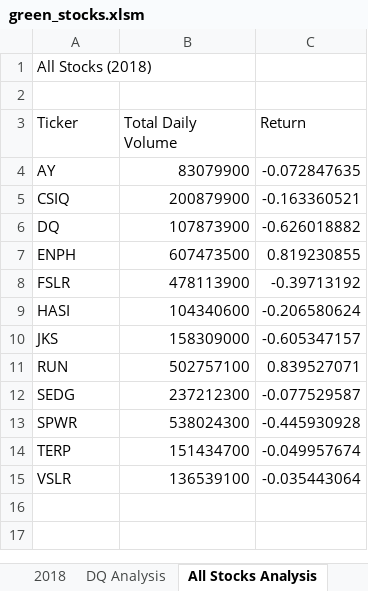
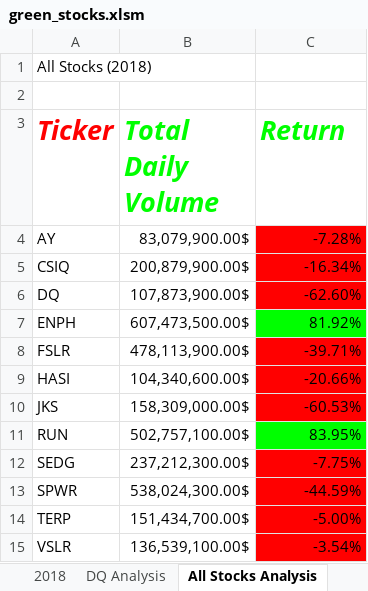
Before and after one commit to Pegah-zangeneh/Stock-analysis, an Excel workbook: green_stocks.xlsm, sheet All Stocks Analysis, drawn as a sheet; values as stored, in another font and other column widths than the file's, no borders; charts and pictures not drawn; the diff names each change by its address in the sheet, - before the commit and + after, or states it on an @@ line.

Commit message:
Add files via upload

```diff
--- a/green_stocks.xlsm (sheet All Stocks Analysis)
+++ b/green_stocks.xlsm (sheet All Stocks Analysis)
@@ A3:C3 bold: off → on, italic: off → on, text size: larger @@
-A3 text colour: black
+A3 text colour: #FF0000
-B3:C3 text colour: black
+B3:C3 text colour: #00FF00
-B4 (Total Daily Volume): 83079900
+B4 (Total Daily Volume): 83,079,900.00$
-C4 (Return): -0.072847635
+C4 (Return): -7.28%
-C4:C6 fill: none
+C4:C6 fill: #FF0000
-B5 (Total Daily Volume): 200879900
+B5 (Total Daily Volume): 200,879,900.00$
-C5 (Return): -0.163360521
+C5 (Return): -16.34%
-B6 (Total Daily Volume): 107873900
+B6 (Total Daily Volume): 107,873,900.00$
-C6 (Return): -0.626018882
+C6 (Return): -62.60%
-B7 (Total Daily Volume): 607473500
+B7 (Total Daily Volume): 607,473,500.00$
-C7 (Return): 0.819230855
+C7 (Return): 81.92%
-C7 fill: none
+C7 fill: #00FF00
-B8 (Total Daily Volume): 478113900
+B8 (Total Daily Volume): 478,113,900.00$
-C8 (Return): -0.39713192
+C8 (Return): -39.71%
-C8:C10 fill: none
+C8:C10 fill: #FF0000
-B9 (Total Daily Volume): 104340600
+B9 (Total Daily Volume): 104,340,600.00$
-C9 (Return): -0.206580624
+C9 (Return): -20.66%
-B10 (Total Daily Volume): 158309000
+B10 (Total Daily Volume): 158,309,000.00$
-C10 (Return): -0.605347157
+C10 (Return): -60.53%
-B11 (Total Daily Volume): 502757100
+B11 (Total Daily Volume): 502,757,100.00$
-C11 (Return): 0.839527071
+C11 (Return): 83.95%
-C11 fill: none
+C11 fill: #00FF00
-B12 (Total Daily Volume): 237212300
+B12 (Total Daily Volume): 237,212,300.00$
-C12 (Return): -0.077529587
+C12 (Return): -7.75%
-C12:C15 fill: none
+C12:C15 fill: #FF0000
-B13 (Total Daily Volume): 538024300
+B13 (Total Daily Volume): 538,024,300.00$
-C13 (Return): -0.445930928
+C13 (Return): -44.59%
-B14 (Total Daily Volume): 151434700
+B14 (Total Daily Volume): 151,434,700.00$
-C14 (Return): -0.049957674
+C14 (Return): -5.00%
-B15 (Total Daily Volume): 136539100
+B15 (Total Daily Volume): 136,539,100.00$
-C15 (Return): -0.035443064
+C15 (Return): -3.54%
```
Also changed, not shown: charts or pictures.
